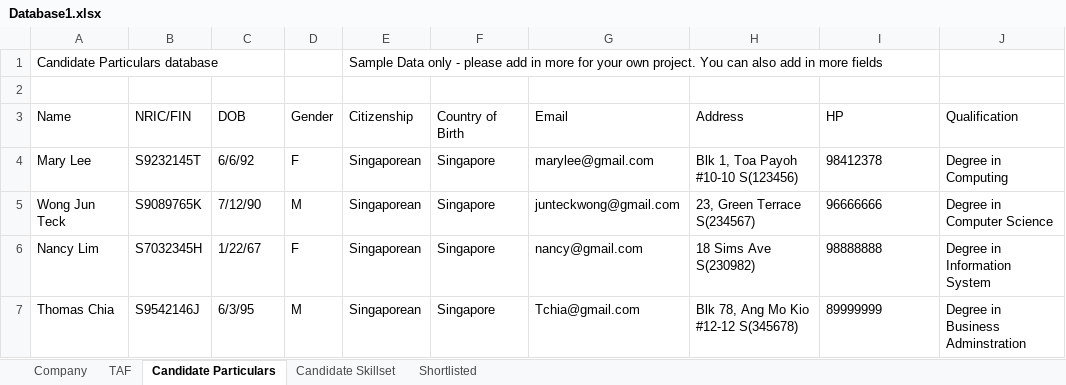
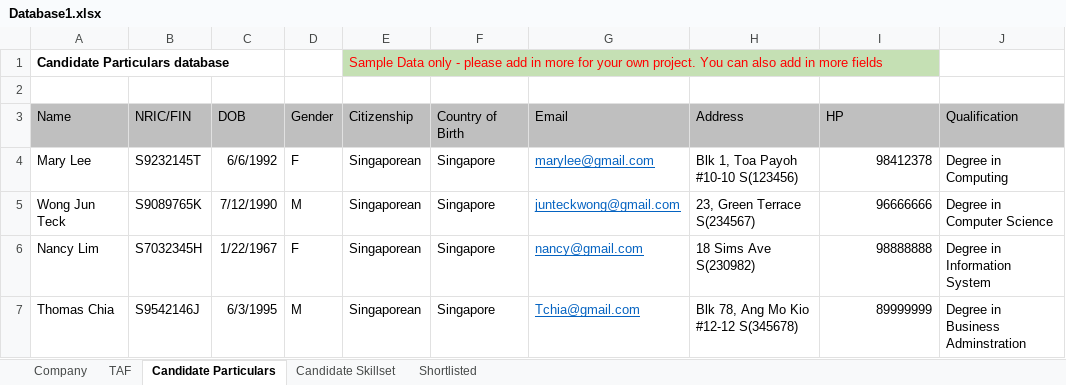
Before and after one commit to Kaleb-Nim/RPA_grp2, an Excel workbook: RPA CA3 Group 2 Robot/Database1.xlsx, sheet Candidate Particulars, drawn as a sheet; values as stored, in another font and other column widths than the file's, no borders; the diff names each change by its address in the sheet, - before the commit and + after, or states it on an @@ line.

```diff
--- a/RPA CA3 Group 2 Robot/Database1.xlsx (sheet Candidate Particulars)
+++ b/RPA CA3 Group 2 Robot/Database1.xlsx (sheet Candidate Particulars)
-A1 bold: off
+A1 bold: on
@@ E1 fill: none → #C5E0B4, text colour: black → #FF0000 @@
-A3:J3 fill: none
+A3:J3 fill: #BFBFBF
-C4 (DOB): 6/6/92
+C4 (DOB): 6/6/1992
@@ G4:G7 underline: off → on, text colour: black → #0563C1 @@
-I4:I7 alignment: left
+I4:I7 alignment: right
-C5 (DOB): 7/12/90
+C5 (DOB): 7/12/1990
-C6 (DOB): 1/22/67
+C6 (DOB): 1/22/1967
-C7 (DOB): 6/3/95
+C7 (DOB): 6/3/1995
```
Also changed, not shown: sheet Candidate Skillset, sheet TAF, sheet Shortlisted, sheet Company, 12 other files.
